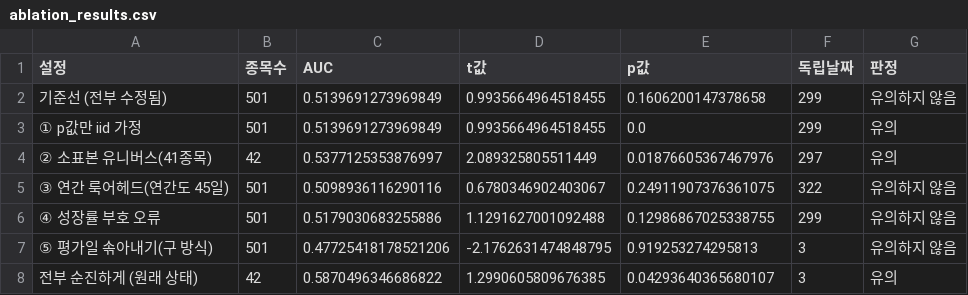
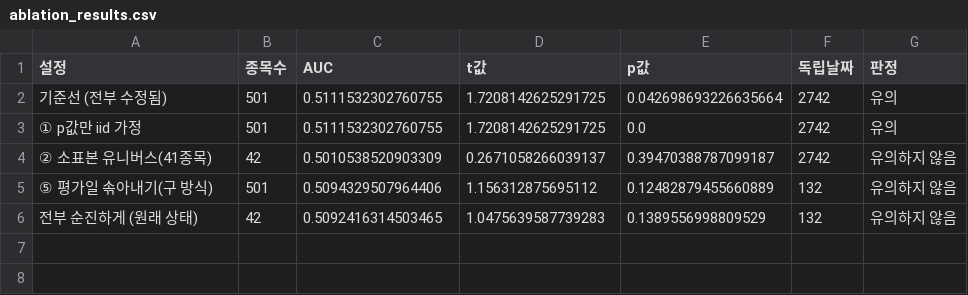
Before and after one commit to godgeul-glitch/quant-methodology-audit, a CSV file: ablation_results.csv, drawn as a sheet.

```diff
--- a/ablation_results.csv
+++ b/ablation_results.csv
@@ -1,8 +1,6 @@
 설정,종목수,AUC,t값,p값,독립날짜,판정
-기준선 (전부 수정됨),501,0.5139691273969849,0.9935664964518455,0.1606200147378658,299,유의하지 않음
-① p값만 iid 가정,501,0.5139691273969849,0.9935664964518455,0.0,299,유의
-② 소표본 유니버스(41종목),42,0.5377125353876997,2.089325805511449,0.01876605367467976,297,유의
-③ 연간 룩어헤드(연간도 45일),501,0.5098936116290116,0.6780346902403067,0.24911907376361075,322,유의하지 않음
-④ 성장률 부호 오류,501,0.5179030683255886,1.1291627001092488,0.12986867025338755,299,유의하지 않음
-⑤ 평가일 솎아내기(구 방식),501,0.47725418178521206,-2.1762631474848795,0.919253274295813,3,유의하지 않음
-전부 순진하게 (원래 상태),42,0.5870496346686822,1.2990605809676385,0.04293640365680107,3,유의
+기준선 (전부 수정됨),501,0.5111532302760755,1.7208142625291725,0.042698693226635664,2742,유의
+① p값만 iid 가정,501,0.5111532302760755,1.7208142625291725,0.0,2742,유의
+② 소표본 유니버스(41종목),42,0.5010538520903309,0.2671058266039137,0.39470388787099187,2742,유의하지 않음
+⑤ 평가일 솎아내기(구 방식),501,0.5094329507964406,1.156312875695112,0.12482879455660889,132,유의하지 않음
+전부 순진하게 (원래 상태),42,0.5092416314503465,1.0475639587739283,0.1389556998809529,132,유의하지 않음
```
Also changed, not shown: experiment_survivorship_results.csv, experiment_universe_results.csv, 9 other files.
